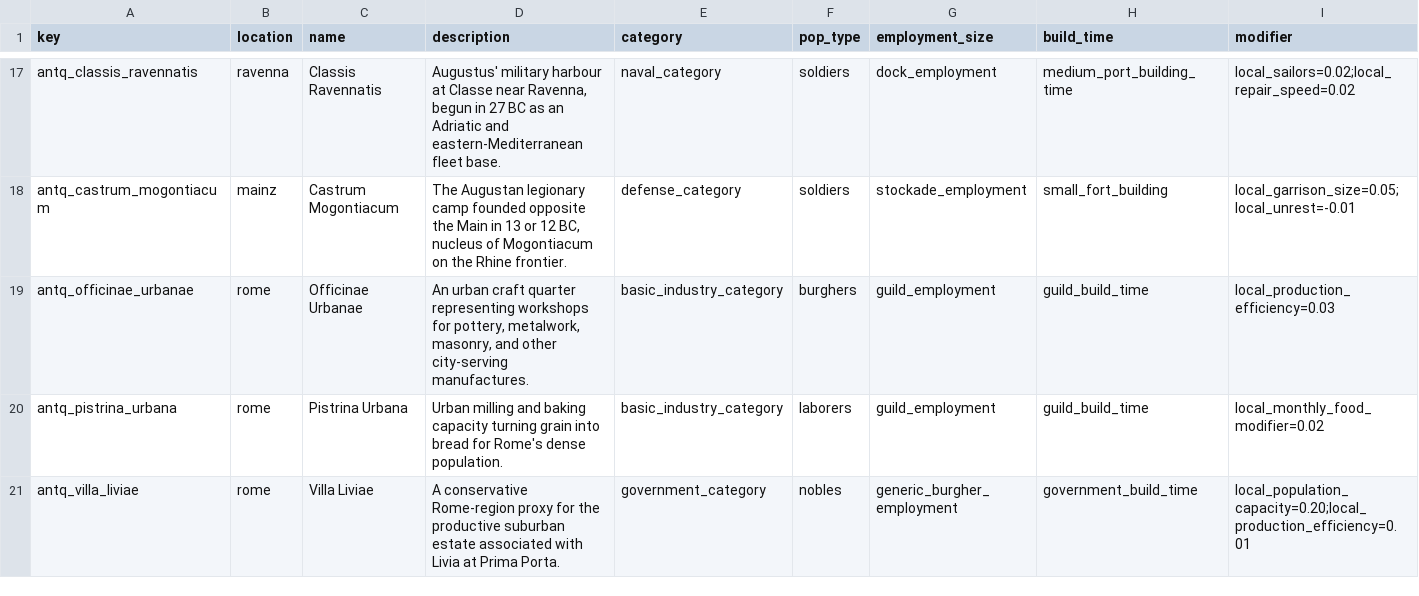
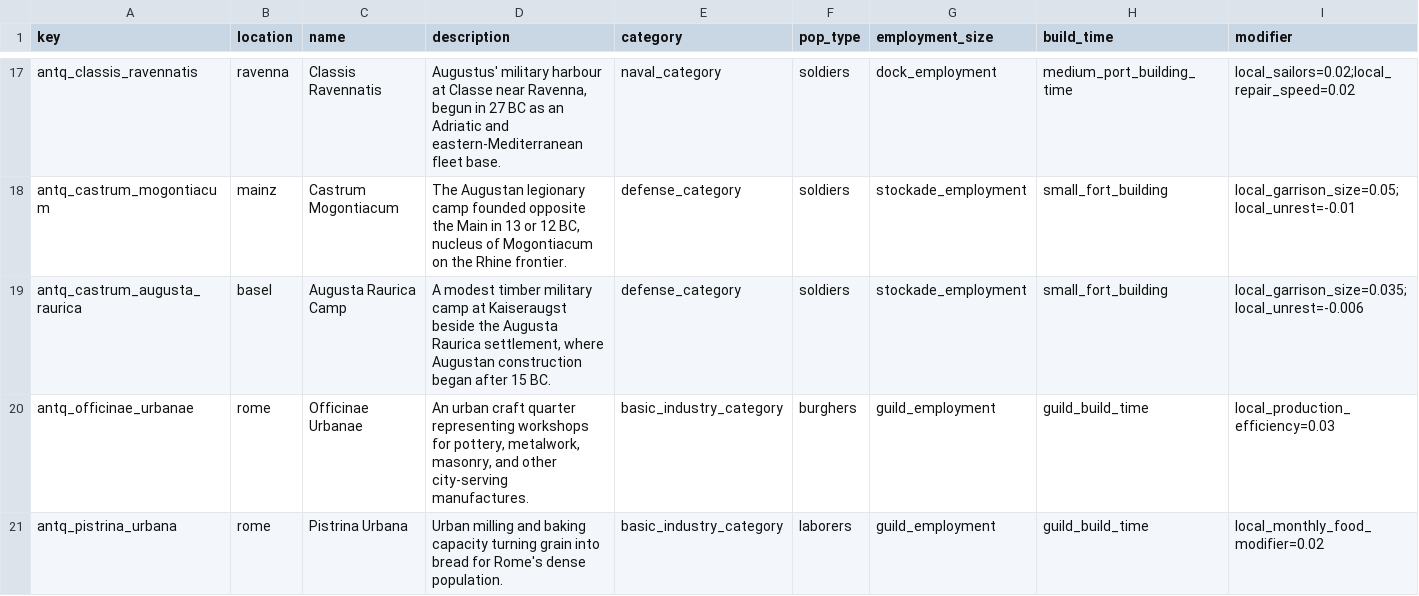
Before and after one commit to Rockydo/antiqvitas, a CSV file: docs/m5/roman_buildings.csv, drawn as a sheet; only a part is shown, gaps mark what is left out; the shorter side is filled out with more unchanged rows; rows hold the shown columns only; the diff names each change by its address in the sheet, - before the commit and + after, or states it on an @@ line.

Commit message:
feat(m5): add Augusta Raurica camp

```diff
--- a/docs/m5/roman_buildings.csv
+++ b/docs/m5/roman_buildings.csv
+row 19: antq_castrum_augusta_raurica | basel | Augusta Raurica Camp | A modest timber military camp at Kaiseraugst beside the Augusta Raurica settlement, where Augustan construction began after 15 BC. | defense_category | soldiers | stockade_employment | small_fort_building | local_garrison_size=0.035;local_unrest=-0.006
```
Also changed, not shown: docs/m5/historic_building_sites.csv, docs/m5/special_buildings.csv, 17 other files.
